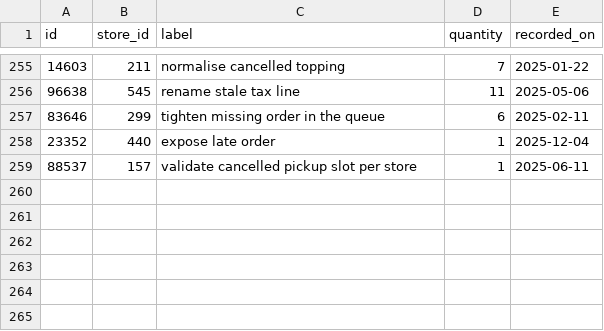
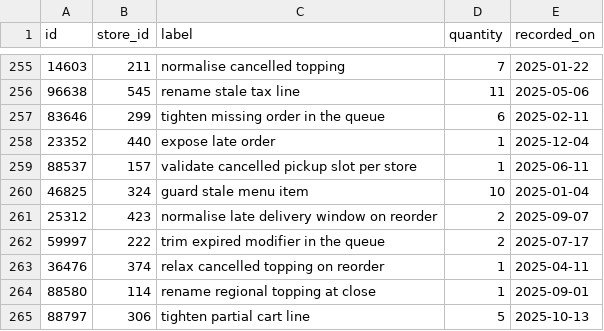
Before and after one commit to wwtdigital/copperpot-pricing-pipeline, a CSV file: seeds/generated/seeds_rows.csv, drawn as a sheet; only a part is shown, gaps mark what is left out; the diff names each change by its address in the sheet, - before the commit and + after, or states it on an @@ line.

Commit message:
test(seeds): tidy

```diff
--- a/seeds/generated/seeds_rows.csv
+++ b/seeds/generated/seeds_rows.csv
+row 260: 46825 | 324 | guard stale menu item | 10 | 2025-01-04
+row 261: 25312 | 423 | normalise late delivery window on reorder | 2 | 2025-09-07
+row 262: 59997 | 222 | trim expired modifier in the queue | 2 | 2025-07-17
+row 263: 36476 | 374 | relax cancelled topping on reorder | 1 | 2025-04-11
+row 264: 88580 | 114 | rename regional topping at close | 1 | 2025-09-01
+row 265: 88797 | 306 | tighten partial cart line | 5 | 2025-10-13
```
